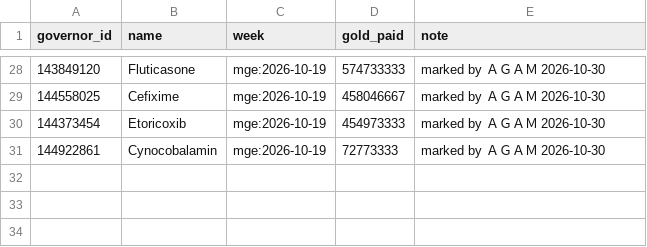
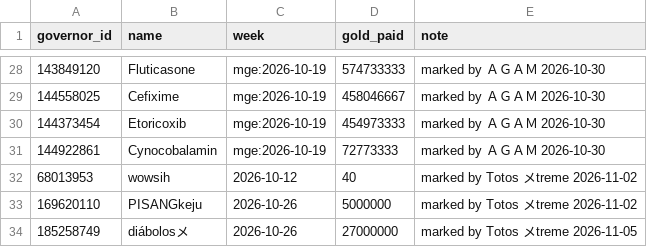
Before and after one commit to rizkyekoputra/rok-3514, a CSV file: tracker/fines_online.csv, drawn as a sheet; only a part is shown, gaps mark what is left out; the diff names each change by its address in the sheet, - before the commit and + after, or states it on an @@ line.

```diff
--- a/tracker/fines_online.csv
+++ b/tracker/fines_online.csv
+row 32: 68013953 | wowsih | 2026-10-12 | 40 | marked by Totos メtreme 2026-11-02
+row 33: 169620110 | PISANGkeju | 2026-10-26 | 5000000 | marked by Totos メtreme 2026-11-02
+row 34: 185258749 | diábolosメ | 2026-10-26 | 27000000 | marked by Totos メtreme 2026-11-05
```
Also changed, not shown: tracker/accounts_online.csv, tracker/offense_log.csv, 4 other files.
